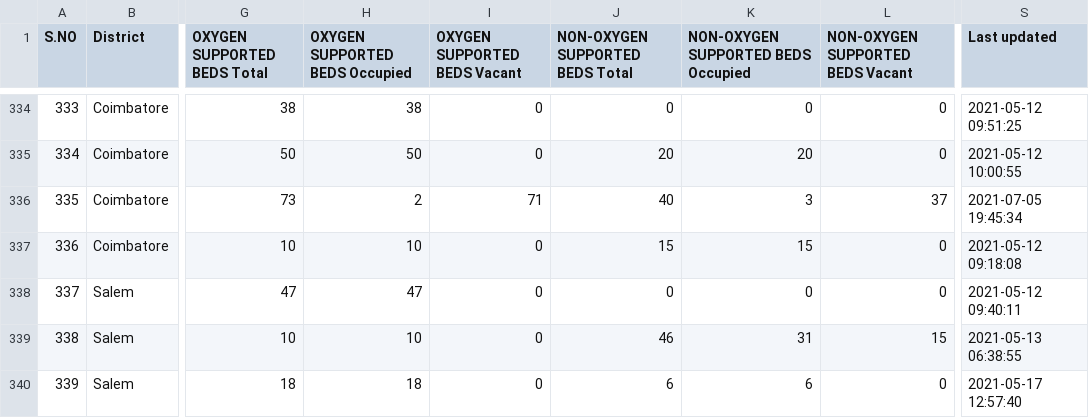
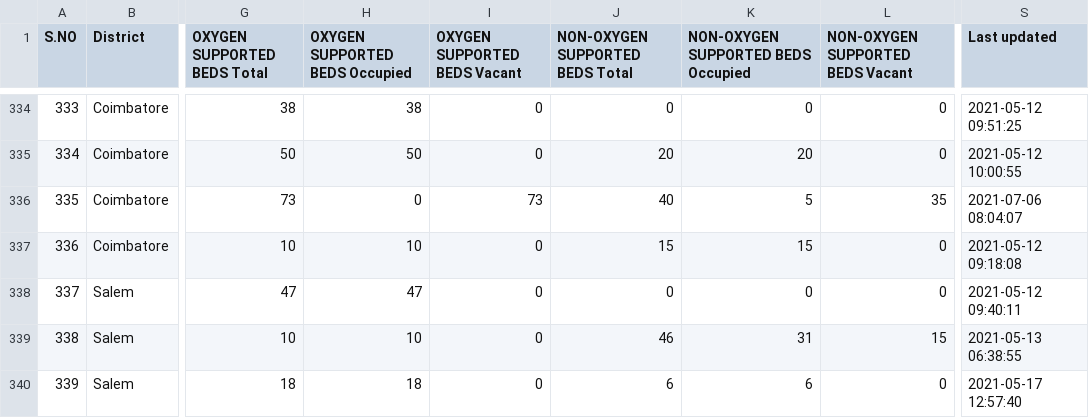
Before and after one commit to mskian/tamil-nadu-covid-beds-api, a CSV file: data/beds.csv, drawn as a sheet; only a part is shown, gaps mark what is left out; the diff covers the shown part only; the diff names each change by its address in the sheet, - before the commit and + after, or states it on an @@ line.

```diff
--- a/data/beds.csv
+++ b/data/beds.csv
-H336 (OXYGEN SUPPORTED BEDS Occupied): 2
+H336 (OXYGEN SUPPORTED BEDS Occupied): 0
-I336 (OXYGEN SUPPORTED BEDS Vacant): 71
+I336 (OXYGEN SUPPORTED BEDS Vacant): 73
-K336: 3
+K336: 5
-L336 (NON-OXYGEN SUPPORTED BEDS Vacant): 37
+L336 (NON-OXYGEN SUPPORTED BEDS Vacant): 35
-S336 (Last updated): 2021-07-05 19:45:34
+S336 (Last updated): 2021-07-06 08:04:07
```
Also changed, not shown: 27 edited cells elsewhere in this file, 1 other file.
